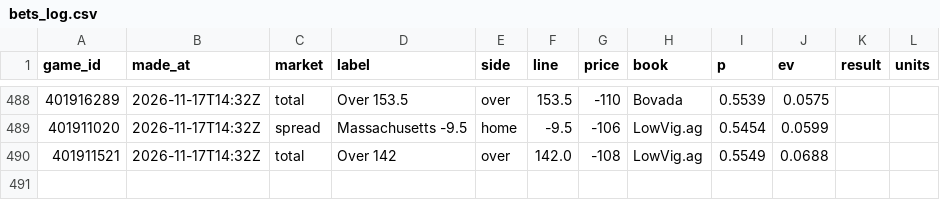
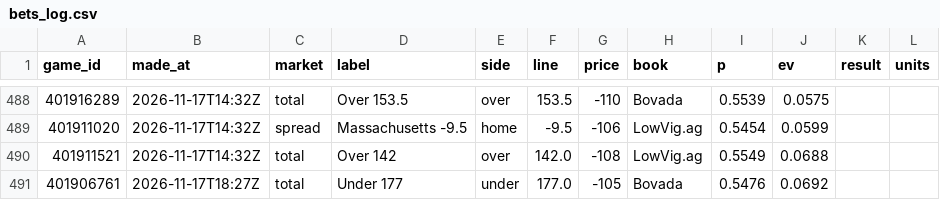
Before and after one commit to cjdonnelly21-afk/Hardwood-model, a CSV file: data/bets_log.csv, drawn as a sheet; only a part is shown, gaps mark what is left out.

```diff
--- a/data/bets_log.csv
+++ b/data/bets_log.csv
@@ -490 +490,2 @@ game_id,made_at,market,label,side,line,price,book,p,ev,result,units
 401911521,2026-11-17T14:32Z,total,Over 142,over,142.0,-108,LowVig.ag,0.5549,0.0688,,
+401906761,2026-11-17T18:27Z,total,Under 177,under,177.0,-105,Bovada,0.5476,0.0692,,
```
Also changed, not shown: 2 other files.
